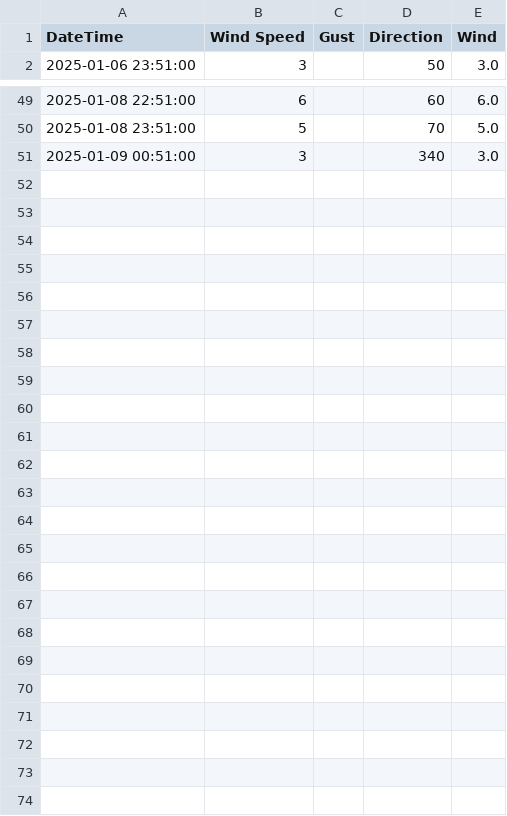
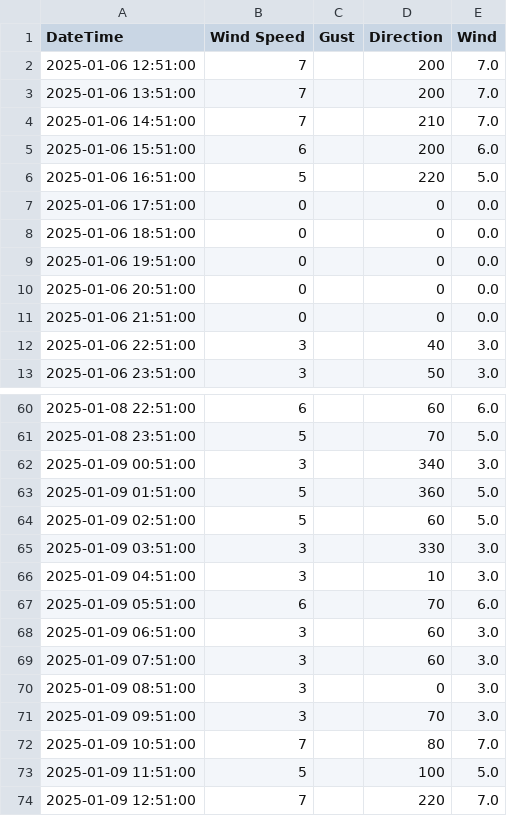
Before and after one commit to clr-li/public-stuff, a CSV file: wind.csv, drawn as a sheet; only a part is shown, gaps mark what is left out.

Commit message:
Update wind.csv

```diff
--- a/wind.csv
+++ b/wind.csv
@@ -1,2 +1,13 @@
 DateTime,Wind Speed,Gust,Direction,Wind
+2025-01-06 12:51:00,7,,200,7.0
+2025-01-06 13:51:00,7,,200,7.0
+2025-01-06 14:51:00,7,,210,7.0
+2025-01-06 15:51:00,6,,200,6.0
+2025-01-06 16:51:00,5,,220,5.0
+2025-01-06 17:51:00,0,,0,0.0
+2025-01-06 18:51:00,0,,0,0.0
+2025-01-06 19:51:00,0,,0,0.0
+2025-01-06 20:51:00,0,,0,0.0
+2025-01-06 21:51:00,0,,0,0.0
+2025-01-06 22:51:00,3,,40,3.0
 2025-01-06 23:51:00,3,,50,3.0
@@ -51 +62,13 @@ DateTime,Wind Speed,Gust,Direction,Wind
 2025-01-09 00:51:00,3,,340,3.0
+2025-01-09 01:51:00,5,,360,5.0
+2025-01-09 02:51:00,5,,60,5.0
+2025-01-09 03:51:00,3,,330,3.0
+2025-01-09 04:51:00,3,,10,3.0
+2025-01-09 05:51:00,6,,70,6.0
+2025-01-09 06:51:00,3,,60,3.0
+2025-01-09 07:51:00,3,,60,3.0
+2025-01-09 08:51:00,3,,0,3.0
+2025-01-09 09:51:00,3,,70,3.0
+2025-01-09 10:51:00,7,,80,7.0
+2025-01-09 11:51:00,5,,100,5.0
+2025-01-09 12:51:00,7,,220,7.0
```
